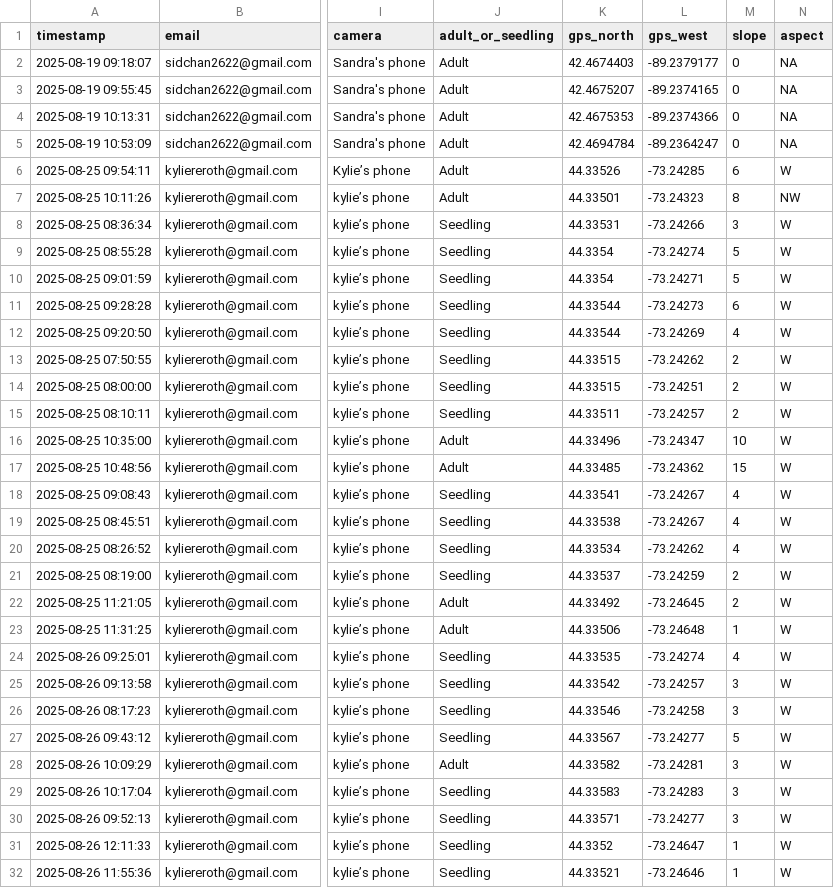
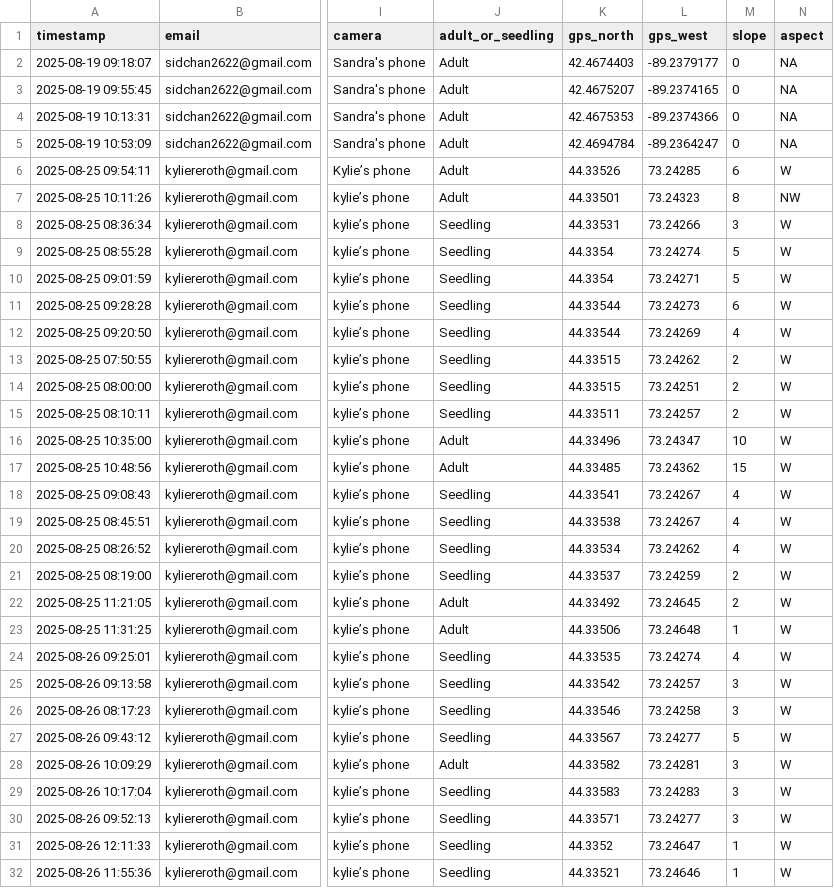
Before and after one commit to HankHelmers/2026_Butternut_Health_Data_Management, a CSV file: output_data/1_processed_August_2025_Health_Assessments.csv, drawn as a sheet; only a part is shown, gaps mark what is left out; the diff covers the shown part only; the diff names each change by its address in the sheet, - before the commit and + after, or states it on an @@ line.

```diff
--- a/output_data/1_processed_August_2025_Health_Assessments.csv
+++ b/output_data/1_processed_August_2025_Health_Assessments.csv
-L6 (gps_west): -73.24285
+L6 (gps_west): 73.24285
-L7 (gps_west): -73.24323
+L7 (gps_west): 73.24323
-L8 (gps_west): -73.24266
+L8 (gps_west): 73.24266
-L9 (gps_west): -73.24274
+L9 (gps_west): 73.24274
-L10 (gps_west): -73.24271
+L10 (gps_west): 73.24271
-L11 (gps_west): -73.24273
+L11 (gps_west): 73.24273
-L12 (gps_west): -73.24269
+L12 (gps_west): 73.24269
-L13 (gps_west): -73.24262
+L13 (gps_west): 73.24262
-L14 (gps_west): -73.24251
+L14 (gps_west): 73.24251
-L15 (gps_west): -73.24257
+L15 (gps_west): 73.24257
-L16 (gps_west): -73.24347
+L16 (gps_west): 73.24347
-L17 (gps_west): -73.24362
+L17 (gps_west): 73.24362
-L18:L19 (gps_west): -73.24267
+L18:L19 (gps_west): 73.24267
-L20 (gps_west): -73.24262
+L20 (gps_west): 73.24262
-L21 (gps_west): -73.24259
+L21 (gps_west): 73.24259
-L22 (gps_west): -73.24645
+L22 (gps_west): 73.24645
-L23 (gps_west): -73.24648
+L23 (gps_west): 73.24648
-L24 (gps_west): -73.24274
+L24 (gps_west): 73.24274
-L25 (gps_west): -73.24257
+L25 (gps_west): 73.24257
-L26 (gps_west): -73.24258
+L26 (gps_west): 73.24258
-L27 (gps_west): -73.24277
+L27 (gps_west): 73.24277
-L28 (gps_west): -73.24281
+L28 (gps_west): 73.24281
-L29 (gps_west): -73.24283
+L29 (gps_west): 73.24283
-L30 (gps_west): -73.24277
+L30 (gps_west): 73.24277
-L31 (gps_west): -73.24647
+L31 (gps_west): 73.24647
-L32 (gps_west): -73.24646
+L32 (gps_west): 73.24646
```
Also changed, not shown: 49 edited cells elsewhere in this file, 12 other files.
